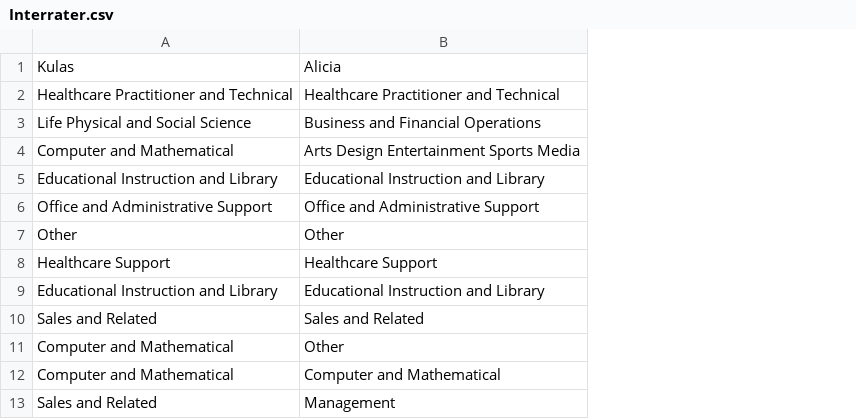
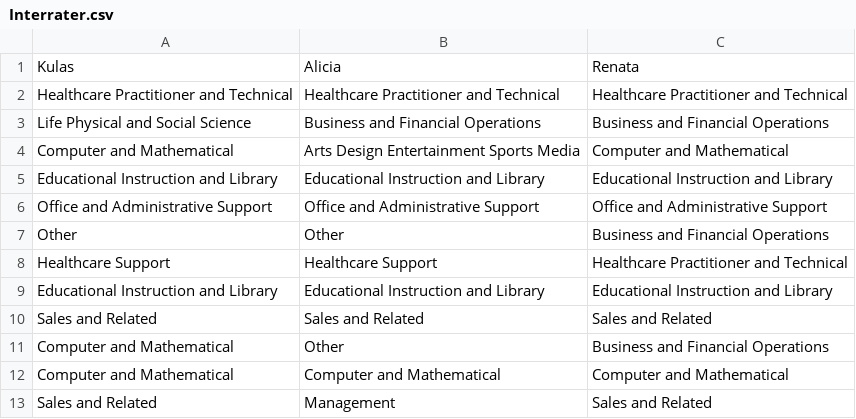
Before and after one commit to jtkulas/JDR3, a CSV file: Interrater.csv, drawn as a sheet; only a part is shown; the diff names each change by its address in the sheet, - before the commit and + after, or states it on an @@ line.

Commit message:
interrater with all three

```diff
--- a/Interrater.csv
+++ b/Interrater.csv
+column C, rows 1-13: Renata | Healthcare Practitioner and Technical | Business and Financial Operations | Computer and Mathematical | Educational Instruction and Library | Office and Administrative Support | Business and Financial Operations | Healthcare Practitioner and Technical | Educational Instruction and Library | Sales and Related | Business and Financial Operations | Computer and Mathematical | Sales and Related
```
Also changed, not shown: 1 other file.
